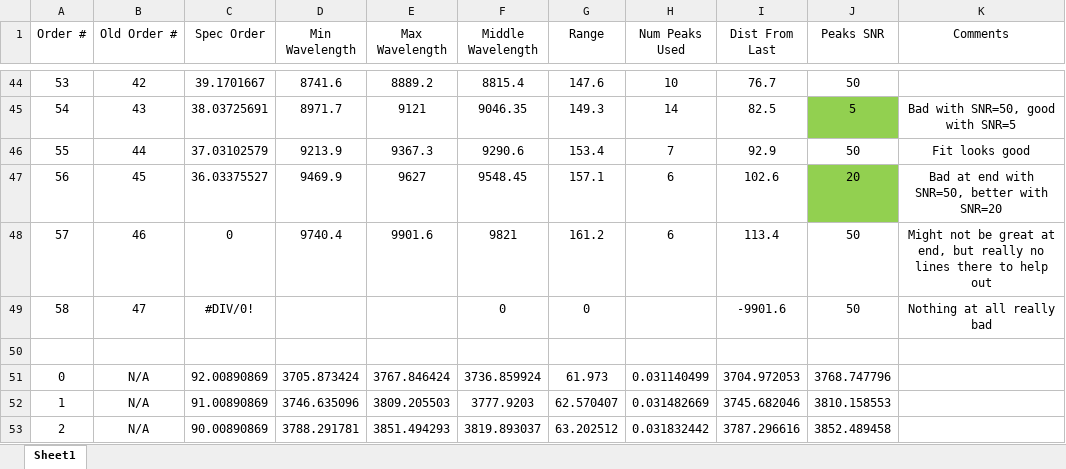
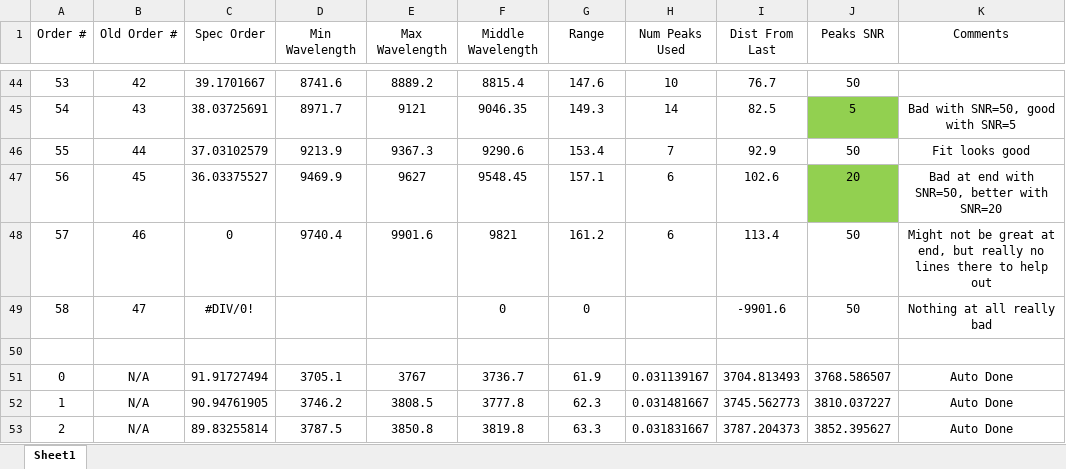
Before and after one commit to dkrolikowski/coudereduction, an Excel workbook: OrderInfo.xlsx, sheet Sheet1, drawn as a sheet; only a part is shown, gaps mark what is left out; values as stored, in another font and other column widths than the file's, no borders; charts and pictures and conditional formats not drawn; the diff covers the shown part only; the diff names each change by its address in the sheet, - before the commit and + after, or states it on an @@ line.

Commit message:
Finished the manual solutions for the orders that needed it. The one order with a previous sol -- 58 -- is still weird. Just not many lines. Hm

```diff
--- a/OrderInfo.xlsx (sheet Sheet1)
+++ b/OrderInfo.xlsx (sheet Sheet1)
-C51 (Spec Order): 92.00890869
+C51 (Spec Order): 91.91727494
-D51 (Min Wavelength): 3705.873424
+D51 (Min Wavelength): 3705.1
-E51 (Max Wavelength): 3767.846424
+E51 (Max Wavelength): 3767
-F51 (Middle Wavelength): 3736.859924
+F51 (Middle Wavelength): 3736.7
-G51 (Range): 61.973
+G51 (Range): 61.9
-H51 (Num Peaks Used): 0.031140499
+H51 (Num Peaks Used): 0.031139167
-I51 (Dist From Last): 3704.972053
+I51 (Dist From Last): 3704.813493
-J51 (Peaks SNR): 3768.747796
+J51 (Peaks SNR): 3768.586507
-K51:K53 (Comments): (empty)
+K51:K53 (Comments): Auto Done
-C52 (Spec Order): 91.00890869
+C52 (Spec Order): 90.94761905
-D52 (Min Wavelength): 3746.635096
+D52 (Min Wavelength): 3746.2
-E52 (Max Wavelength): 3809.205503
+E52 (Max Wavelength): 3808.5
-F52 (Middle Wavelength): 3777.9203
+F52 (Middle Wavelength): 3777.8
-G52 (Range): 62.570407
+G52 (Range): 62.3
-H52 (Num Peaks Used): 0.031482669
+H52 (Num Peaks Used): 0.031481667
-I52 (Dist From Last): 3745.682046
+I52 (Dist From Last): 3745.562773
-J52 (Peaks SNR): 3810.158553
+J52 (Peaks SNR): 3810.037227
-C53 (Spec Order): 90.00890869
+C53 (Spec Order): 89.83255814
-D53 (Min Wavelength): 3788.291781
+D53 (Min Wavelength): 3787.5
-E53 (Max Wavelength): 3851.494293
+E53 (Max Wavelength): 3850.8
-F53 (Middle Wavelength): 3819.893037
+F53 (Middle Wavelength): 3819.8
-G53 (Range): 63.202512
+G53 (Range): 63.3
-H53 (Num Peaks Used): 0.031832442
+H53 (Num Peaks Used): 0.031831667
-I53 (Dist From Last): 3787.296616
+I53 (Dist From Last): 3787.204373
-J53 (Peaks SNR): 3852.489458
+J53 (Peaks SNR): 3852.395627
```
Also changed, not shown: 9 edited cells elsewhere in this sheet, charts or pictures, 12 other files.
